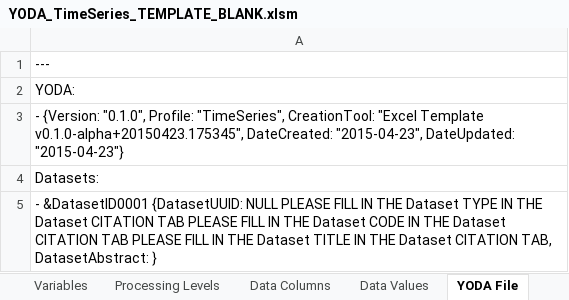
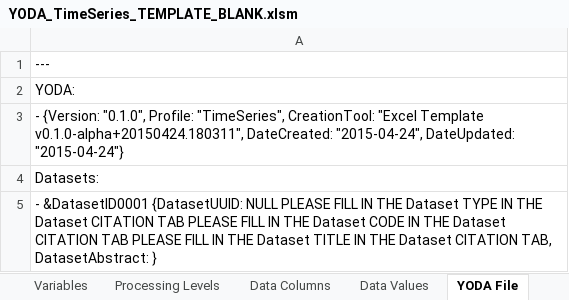
Before and after one commit to ODM2/YODA-File, an Excel workbook: ExcelTemplates/Prototypes/YODA_TimeSeries_TEMPLATE_BLANK.xlsm, sheet YODA File, drawn as a sheet; only a part is shown; values as stored, in another font and other column widths than the file's, no borders; conditional formats not drawn; the diff names each change by its address in the sheet, - before the commit and + after, or states it on an @@ line.

Commit message:
Lots of fixes
Fixed quirk of the protection that was not allowing column re-sizing.

Added an worksheet_change macro to the SamplingFeatures worksheet to
automatically resize the Sites and Specimens tables if the
SamplingFeatures table was re-sized.

Corrected capitalization of SpatialOffsets

Now forcing users to use the SpeciationCV in the Variables tab.

```diff
--- a/ExcelTemplates/Prototypes/YODA_TimeSeries_TEMPLATE_BLANK.xlsm (sheet YODA File)
+++ b/ExcelTemplates/Prototypes/YODA_TimeSeries_TEMPLATE_BLANK.xlsm (sheet YODA File)
-A3: …"Excel Template v0.1.0-alpha+20150423.175345", DateCreated: "2015-04-23", DateUpdated: "2015-04-23"}
+A3: …"Excel Template v0.1.0-alpha+20150424.180311", DateCreated: "2015-04-24", DateUpdated: "2015-04-24"}
```
Also changed, not shown: sheet Instructions, ExcelTemplates/Prototypes/YODA_Specimen_TEMPLATE_BLANK.xlsm, ExcelTemplates/Prototypes/YODA_Specimen_TEMPLATE_WORKING.xlsm, 3 other files.
